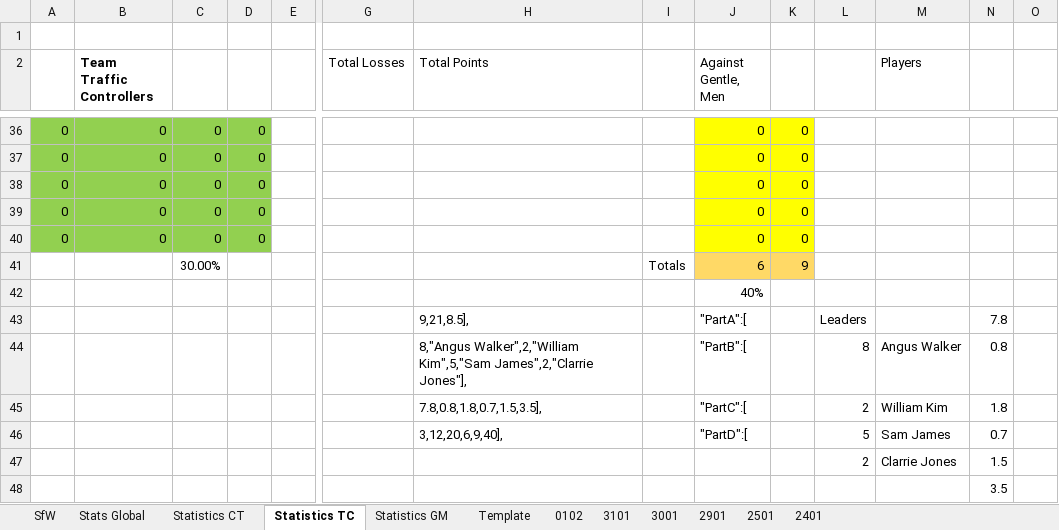
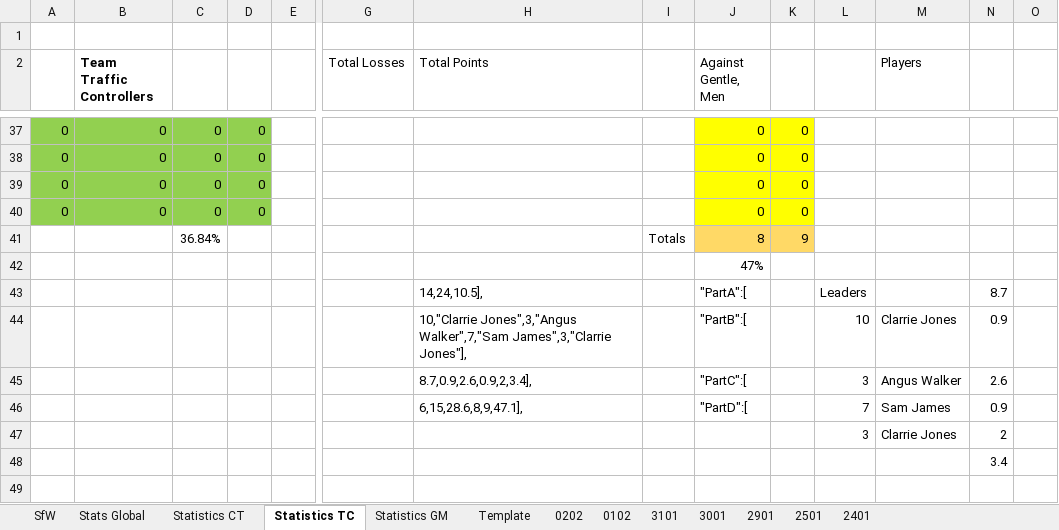
Before and after one commit to KingGoose20/LTBO, an Excel workbook: Other Files/PastResults.xlsx, sheet Statistics TC, drawn as a sheet; only a part is shown, gaps mark what is left out; values as stored, in another font and other column widths than the file's, no borders; table styles not drawn; removed rows and columns are numbered as before the commit, all else as after; rows hold the shown columns only; the diff covers the shown part only; the diff names each change by its address in the sheet, - before the commit and + after, or states it on an @@ line.

```diff
--- a/Other Files/PastResults.xlsx (sheet Statistics TC)
+++ b/Other Files/PastResults.xlsx (sheet Statistics TC)
+sheet tab: 0202
-row 40: 0 | 0 | 0 | 0 |  |  |  |  | 0 | 0
-C41: 30.00%
+C41: 36.84%
-J41 (Against Gentle, Men): 6
+J41 (Against Gentle, Men): 8
-J42 (Against Gentle, Men): 40%
+J42 (Against Gentle, Men): 47%
-H43 (Total Points): 9,21,8.5],
+H43 (Total Points): 14,24,10.5],
-N43: 7.8
+N43: 8.7
-row 44:  |  |  |  |  |  | 8,"Angus Walker",2,"William Kim",5,"Sam James",2,"Clarrie Jones"], |  | "PartB":[ |  | 8 | Angus Walker | 0.8
-row 45:  |  |  |  |  |  | 7.8,0.8,1.8,0.7,1.5,3.5], |  | "PartC":[ |  | 2 | William Kim | 1.8
-row 46:  |  |  |  |  |  | 3,12,20,6,9,40], |  | "PartD":[ |  | 5 | Sam James | 0.7
-row 47:  |  |  |  |  |  |  |  |  |  | 2 | Clarrie Jones | 1.5
+row 44:  |  |  |  |  |  | 10,"Clarrie Jones",3,"Angus Walker",7,"Sam James",3,"Clarrie Jones"], |  | "PartB":[ |  | 10 | Clarrie Jones | 0.9
+row 45:  |  |  |  |  |  | 8.7,0.9,2.6,0.9,2,3.4], |  | "PartC":[ |  | 3 | Angus Walker | 2.6
+row 46:  |  |  |  |  |  | 6,15,28.6,8,9,47.1], |  | "PartD":[ |  | 7 | Sam James | 0.9
+row 47:  |  |  |  |  |  |  |  |  |  | 3 | Clarrie Jones | 2
-N48: 3.5
+N48: 3.4
```
Also changed, not shown: 1 added row and 29 edited cells elsewhere in this sheet, sheet Stats Global, sheet SfW, sheet Statistics CT, sheet Statistics GM, formulas that keep their value, charts or pictures, 2 other files.
